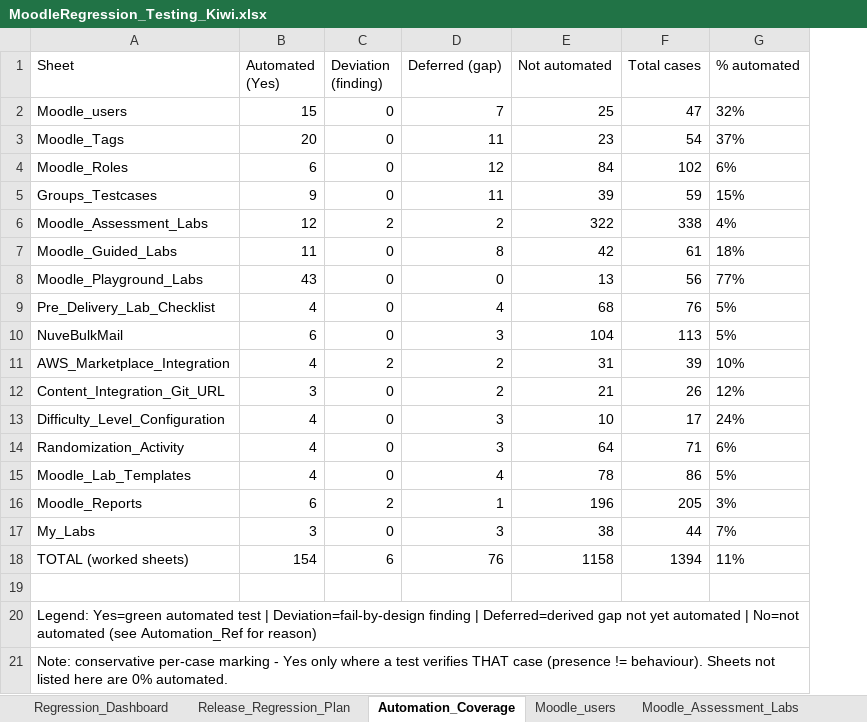
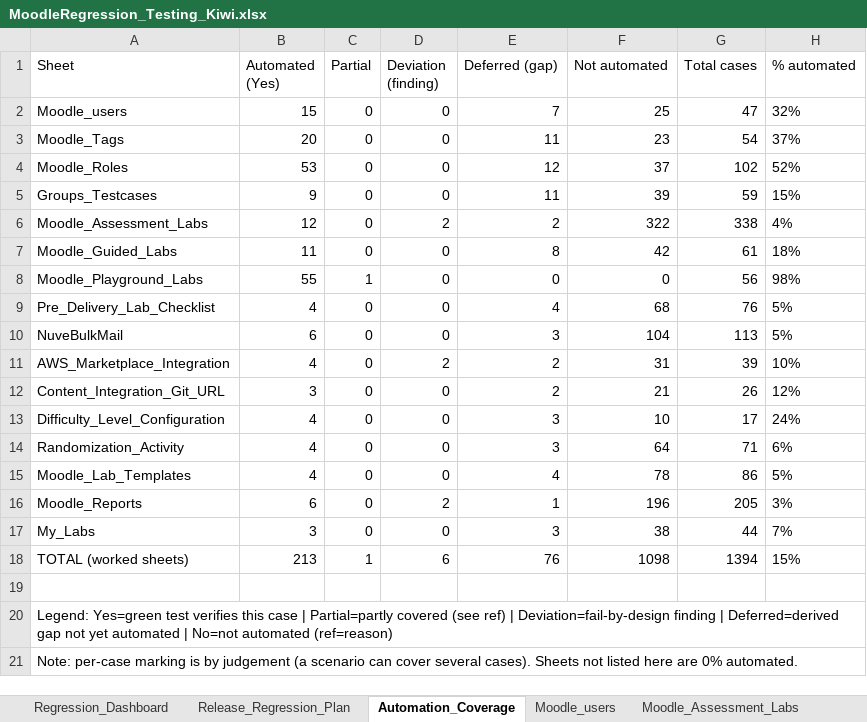
Before and after one commit to codelogin007/NuveproQA-MoodleAutomation, an Excel workbook: docs/MoodleRegression_Testing_Kiwi.xlsx, sheet Automation_Coverage, drawn as a sheet; values as stored, in another font and other column widths than the file's, no borders; addresses are those after the commit; the diff names each change by its address in the sheet, - before the commit and + after, or states it on an @@ line.

```diff
--- a/docs/MoodleRegression_Testing_Kiwi.xlsx (sheet Automation_Coverage)
+++ b/docs/MoodleRegression_Testing_Kiwi.xlsx (sheet Automation_Coverage)
+column C (Partial), rows 2-18: 0 | 0 | 0 | 0 | 0 | 0 | 1 | 0 | 0 | 0 | 0 | 0 | 0 | 0 | 0 | 0 | 1
-B4 (Automated (Yes)): 6
+B4 (Automated (Yes)): 53
-F4 (Not automated): 84
+F4 (Not automated): 37
-H4 (% automated): 6%
+H4 (% automated): 52%
-B8 (Automated (Yes)): 43
+B8 (Automated (Yes)): 55
-F8 (Not automated): 13
+F8 (Not automated): 0
-H8 (% automated): 77%
+H8 (% automated): 98%
-B18 (Automated (Yes)): 154
+B18 (Automated (Yes)): 213
-F18 (Not automated): 1158
+F18 (Not automated): 1098
-H18 (% automated): 11%
+H18 (% automated): 15%
-A20 (Sheet): Legend: Yes=green automated test | Deviation=fail-by-design finding | Deferred=derived gap not yet automated | No=not automated (see Automation_Ref for reason)
+A20 (Sheet): Legend: Yes=green test verifies this case | Partial=partly covered (see ref) | Deviation=fail-by-design finding | Deferred=derived gap not yet automated | No=not automated (ref=reason)
-A21 (Sheet): Note: conservative per-case marking - Yes only where a test verifies THAT case (presence != behaviour). Sheets not…
+A21 (Sheet): Note: per-case marking is by judgement (a scenario can cover several cases). Sheets not…
```
Also changed, not shown: sheet Moodle_Roles, sheet Moodle_Playground_Labs.
